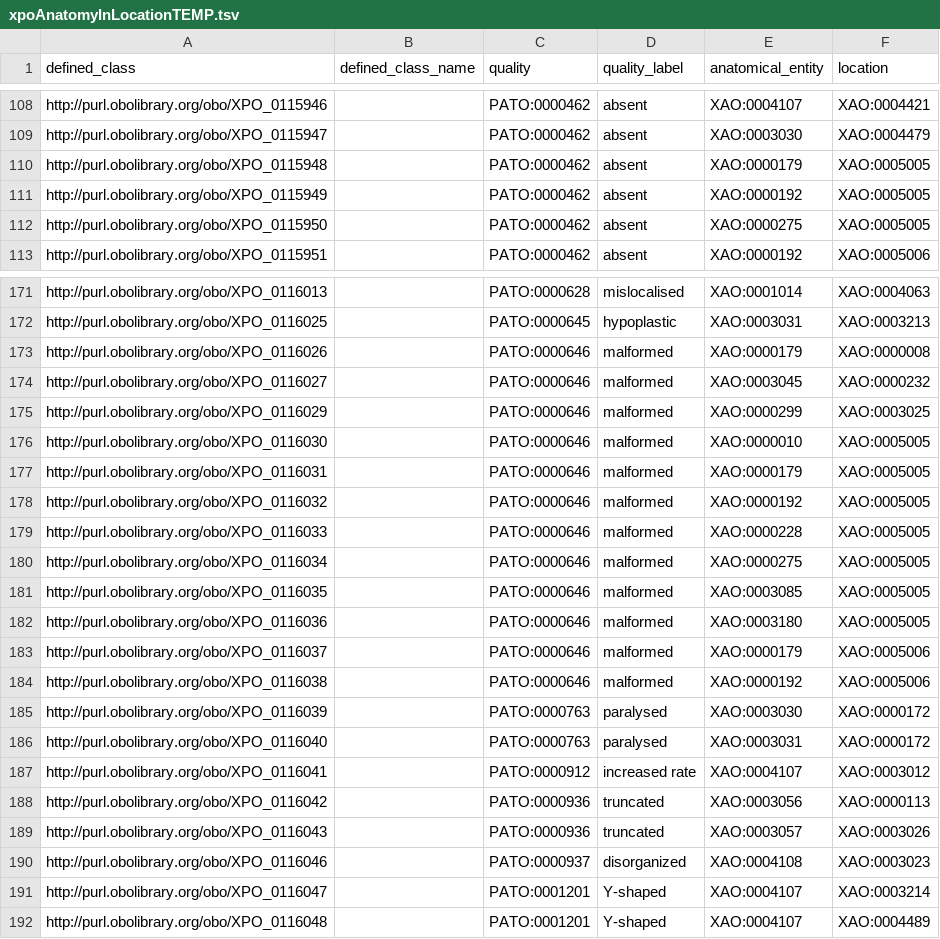
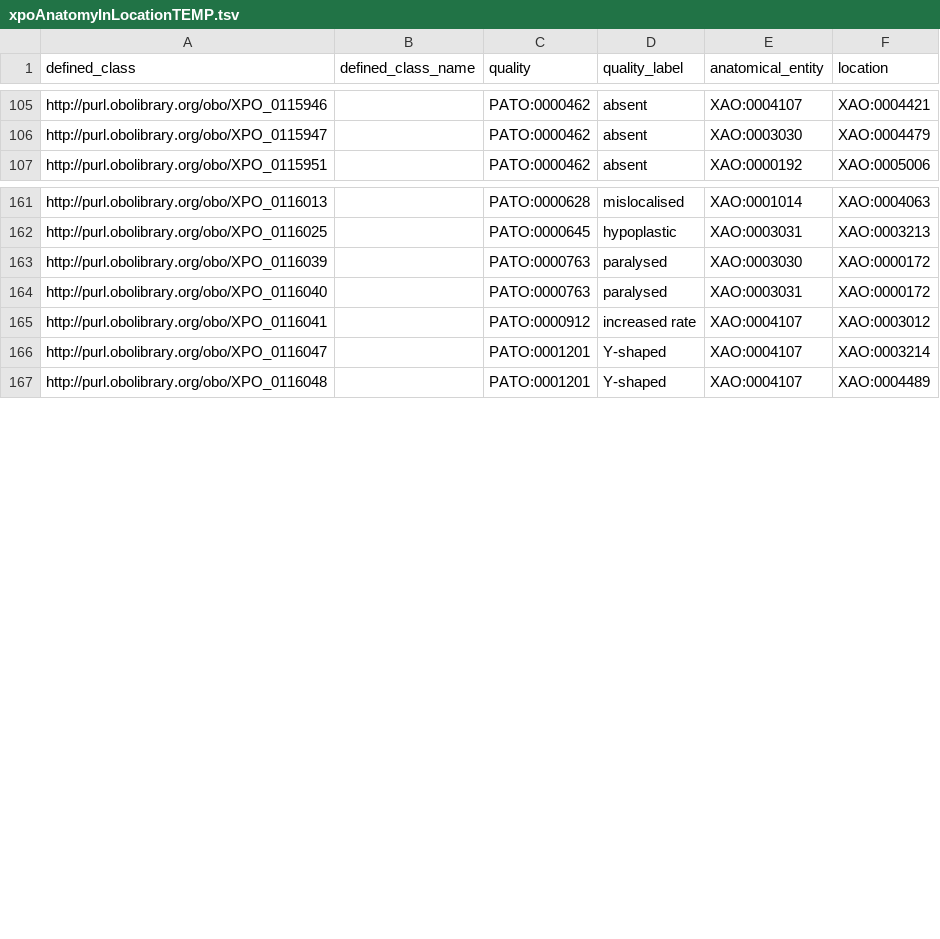
Before and after one commit to obophenotype/xenopus-phenotype-ontology, a TSV file: src/patterns/data/manual/xpoAnatomyInLocationTEMP.tsv, drawn as a sheet; only a part is shown, gaps mark what is left out; the diff covers the shown part only.

Commit message:
Remove obsolete terms from temp tsv files.

```diff
--- a/src/patterns/data/manual/xpoAnatomyInLocationTEMP.tsv
+++ b/src/patterns/data/manual/xpoAnatomyInLocationTEMP.tsv
@@ -109,5 +106,2 @@ http://purl.obolibrary.org/obo/XPO_0115946		PATO:0000462	absent	XAO:0004107	XAO:
 http://purl.obolibrary.org/obo/XPO_0115947		PATO:0000462	absent	XAO:0003030	XAO:0004479
-http://purl.obolibrary.org/obo/XPO_0115948		PATO:0000462	absent	XAO:0000179	XAO:0005005
-http://purl.obolibrary.org/obo/XPO_0115949		PATO:0000462	absent	XAO:0000192	XAO:0005005
-http://purl.obolibrary.org/obo/XPO_0115950		PATO:0000462	absent	XAO:0000275	XAO:0005005
 http://purl.obolibrary.org/obo/XPO_0115951		PATO:0000462	absent	XAO:0000192	XAO:0005006
@@ -172,14 +162,2 @@ http://purl.obolibrary.org/obo/XPO_0116013		PATO:0000628	mislocalised	XAO:000101
 http://purl.obolibrary.org/obo/XPO_0116025		PATO:0000645	hypoplastic	XAO:0003031	XAO:0003213
-http://purl.obolibrary.org/obo/XPO_0116026		PATO:0000646	malformed	XAO:0000179	XAO:0000008
-http://purl.obolibrary.org/obo/XPO_0116027		PATO:0000646	malformed	XAO:0003045	XAO:0000232
-http://purl.obolibrary.org/obo/XPO_0116029		PATO:0000646	malformed	XAO:0000299	XAO:0003025
-http://purl.obolibrary.org/obo/XPO_0116030		PATO:0000646	malformed	XAO:0000010	XAO:0005005
-http://purl.obolibrary.org/obo/XPO_0116031		PATO:0000646	malformed	XAO:0000179	XAO:0005005
-http://purl.obolibrary.org/obo/XPO_0116032		PATO:0000646	malformed	XAO:0000192	XAO:0005005
-http://purl.obolibrary.org/obo/XPO_0116033		PATO:0000646	malformed	XAO:0000228	XAO:0005005
-http://purl.obolibrary.org/obo/XPO_0116034		PATO:0000646	malformed	XAO:0000275	XAO:0005005
-http://purl.obolibrary.org/obo/XPO_0116035		PATO:0000646	malformed	XAO:0003085	XAO:0005005
-http://purl.obolibrary.org/obo/XPO_0116036		PATO:0000646	malformed	XAO:0003180	XAO:0005005
-http://purl.obolibrary.org/obo/XPO_0116037		PATO:0000646	malformed	XAO:0000179	XAO:0005006
-http://purl.obolibrary.org/obo/XPO_0116038		PATO:0000646	malformed	XAO:0000192	XAO:0005006
 http://purl.obolibrary.org/obo/XPO_0116039		PATO:0000763	paralysed	XAO:0003030	XAO:0000172
@@ -187,5 +165,2 @@ http://purl.obolibrary.org/obo/XPO_0116040		PATO:0000763	paralysed	XAO:0003031	X
 http://purl.obolibrary.org/obo/XPO_0116041		PATO:0000912	increased rate	XAO:0004107	XAO:0003012
-http://purl.obolibrary.org/obo/XPO_0116042		PATO:0000936	truncated	XAO:0003056	XAO:0000113
-http://purl.obolibrary.org/obo/XPO_0116043		PATO:0000936	truncated	XAO:0003057	XAO:0003026
-http://purl.obolibrary.org/obo/XPO_0116046		PATO:0000937	disorganized	XAO:0004108	XAO:0003023
 http://purl.obolibrary.org/obo/XPO_0116047		PATO:0001201	Y-shaped	XAO:0004107	XAO:0003214
```
Also changed, not shown: 15 removed rows elsewhere in this file, src/patterns/data/manual/xpoAnatomyTEMP.tsv.
